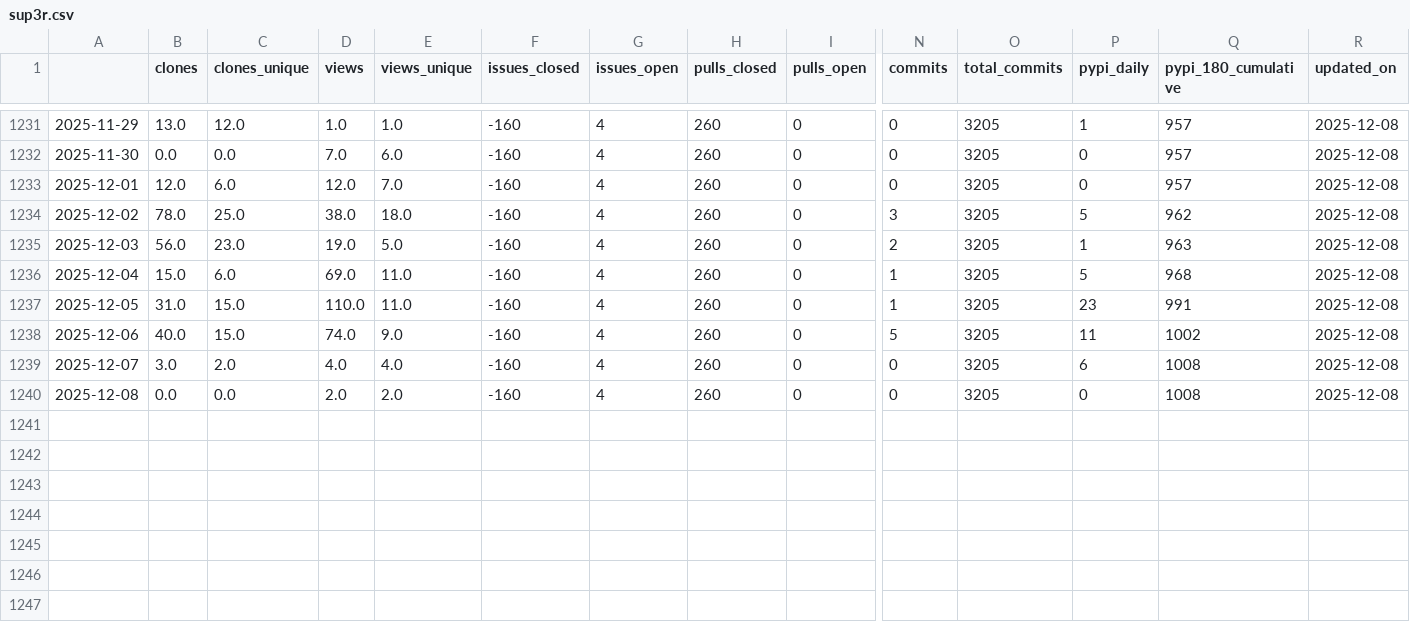
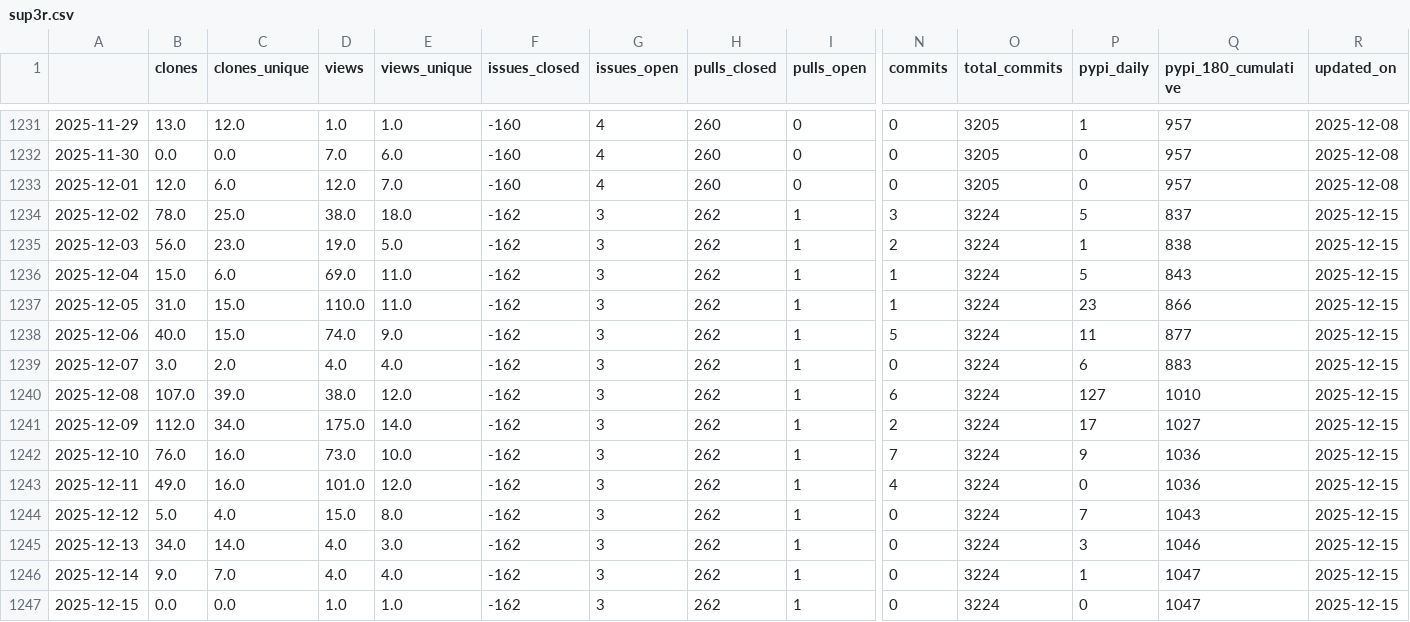
Before and after one commit to NREL/osos, a CSV file: data/sup3r.csv, drawn as a sheet; only a part is shown, gaps mark what is left out; rows hold the shown columns only; the diff names each change by its address in the sheet, - before the commit and + after, or states it on an @@ line.

```diff
--- a/data/sup3r.csv
+++ b/data/sup3r.csv
-F1234:F1240 (issues_closed): -160
+F1234:F1240 (issues_closed): -162
-G1234:G1240 (issues_open): 4
+G1234:G1240 (issues_open): 3
-H1234:H1240 (pulls_closed): 260
+H1234:H1240 (pulls_closed): 262
-I1234:I1240 (pulls_open): 0
+I1234:I1240 (pulls_open): 1
-O1234:O1240 (total_commits): 3205
+O1234:O1240 (total_commits): 3224
-Q1234 (pypi_180_cumulative): 962
+Q1234 (pypi_180_cumulative): 837
-R1234:R1240 (updated_on): 2025-12-08
+R1234:R1240 (updated_on): 2025-12-15
-Q1235 (pypi_180_cumulative): 963
+Q1235 (pypi_180_cumulative): 838
-Q1236 (pypi_180_cumulative): 968
+Q1236 (pypi_180_cumulative): 843
-Q1237 (pypi_180_cumulative): 991
+Q1237 (pypi_180_cumulative): 866
-Q1238 (pypi_180_cumulative): 1002
+Q1238 (pypi_180_cumulative): 877
-Q1239 (pypi_180_cumulative): 1008
+Q1239 (pypi_180_cumulative): 883
-B1240 (clones): 0.0
+B1240 (clones): 107.0
-C1240 (clones_unique): 0.0
+C1240 (clones_unique): 39.0
-D1240 (views): 2.0
+D1240 (views): 38.0
-E1240 (views_unique): 2.0
+E1240 (views_unique): 12.0
-N1240 (commits): 0
+N1240 (commits): 6
-P1240 (pypi_daily): 0
+P1240 (pypi_daily): 127
-Q1240 (pypi_180_cumulative): 1008
+Q1240 (pypi_180_cumulative): 1010
+row 1241: 2025-12-09 | 112.0 | 34.0 | 175.0 | 14.0 | -162 | 3 | 262 | 1 | 2 | 3224 | 17 | 1027 | 2025-12-15
+row 1242: 2025-12-10 | 76.0 | 16.0 | 73.0 | 10.0 | -162 | 3 | 262 | 1 | 7 | 3224 | 9 | 1036 | 2025-12-15
+row 1243: 2025-12-11 | 49.0 | 16.0 | 101.0 | 12.0 | -162 | 3 | 262 | 1 | 4 | 3224 | 0 | 1036 | 2025-12-15
+row 1244: 2025-12-12 | 5.0 | 4.0 | 15.0 | 8.0 | -162 | 3 | 262 | 1 | 0 | 3224 | 7 | 1043 | 2025-12-15
+row 1245: 2025-12-13 | 34.0 | 14.0 | 4.0 | 3.0 | -162 | 3 | 262 | 1 | 0 | 3224 | 3 | 1046 | 2025-12-15
+row 1246: 2025-12-14 | 9.0 | 7.0 | 4.0 | 4.0 | -162 | 3 | 262 | 1 | 0 | 3224 | 1 | 1047 | 2025-12-15
+row 1247: 2025-12-15 | 0.0 | 0.0 | 1.0 | 1.0 | -162 | 3 | 262 | 1 | 0 | 3224 | 0 | 1047 | 2025-12-15
```
Also changed, not shown: data/nrwal.csv, data/phygnn.csv, 20 other files.
